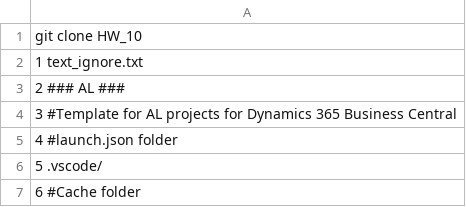
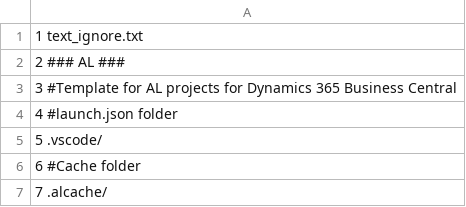
Before and after one commit to ZoryanaH/HW_10, a CSV file: command_list.csv, drawn as a sheet; only a part is shown; the shorter side is filled out with more unchanged rows; the diff names each change by its address in the sheet, - before the commit and + after, or states it on an @@ line.

Commit message:
Update command_list.csv

```diff
--- a/command_list.csv
+++ b/command_list.csv
-row 1: git clone HW_10
```
